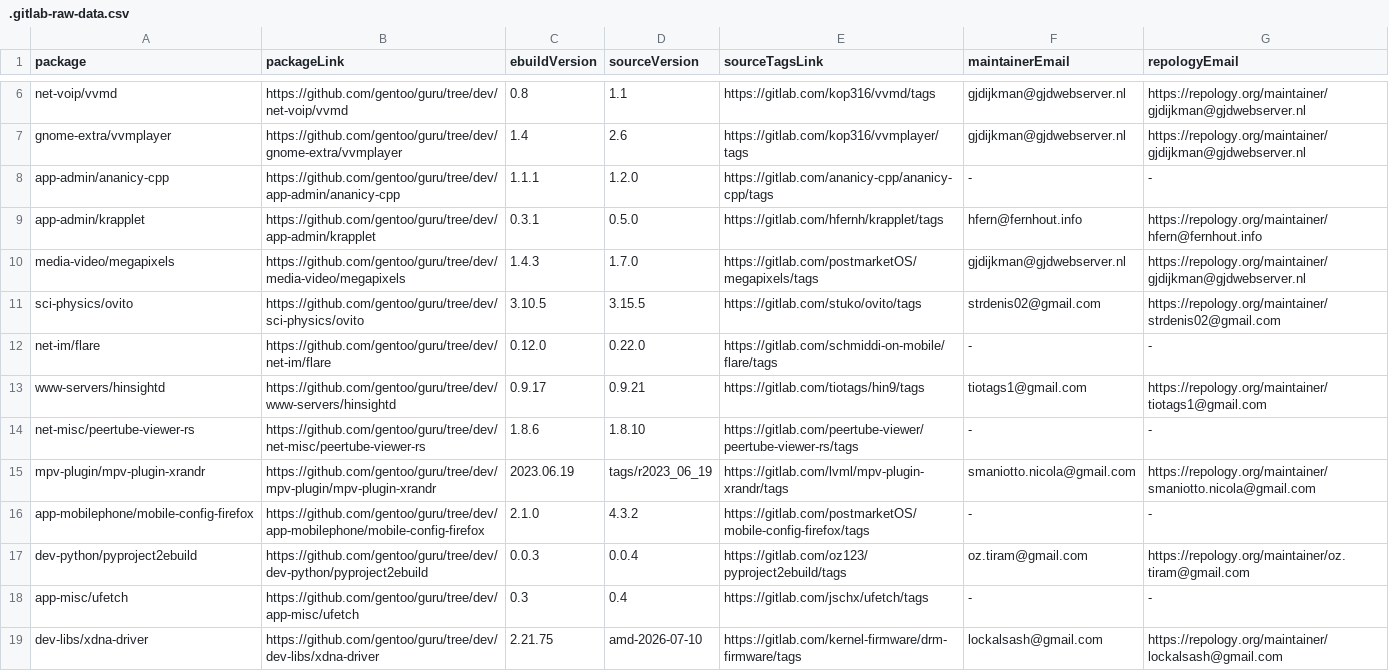
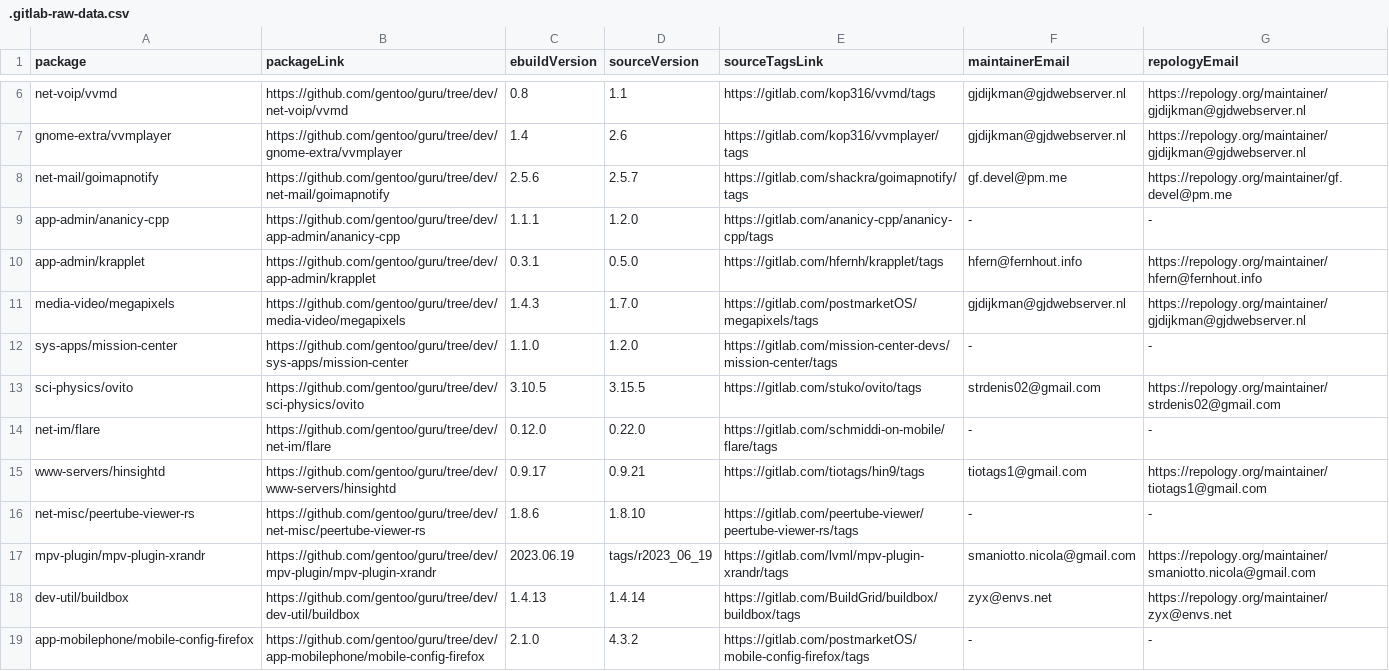
Before and after one commit to ingenarel/gentoo-hit-list, a CSV file: .gitlab-raw-data.csv, drawn as a sheet; only a part is shown, gaps mark what is left out; the shorter side is filled out with more unchanged rows; the diff names each change by its address in the sheet, - before the commit and + after, or states it on an @@ line.

```diff
--- a/.gitlab-raw-data.csv
+++ b/.gitlab-raw-data.csv
+row 8: net-mail/goimapnotify | https://github.com/gentoo/guru/tree/dev/net-mail/goimapnotify | 2.5.6 | 2.5.7 | https://gitlab.com/shackra/goimapnotify/tags | gf.devel@pm.me | https://repology.org/maintainer/gf.devel@pm.me
+row 12: sys-apps/mission-center | https://github.com/gentoo/guru/tree/dev/sys-apps/mission-center | 1.1.0 | 1.2.0 | https://gitlab.com/mission-center-devs/mission-center/tags | - | -
+row 18: dev-util/buildbox | https://github.com/gentoo/guru/tree/dev/dev-util/buildbox | 1.4.13 | 1.4.14 | https://gitlab.com/BuildGrid/buildbox/buildbox/tags | zyx@envs.net | https://repology.org/maintainer/zyx@envs.net
```
Also changed, not shown: .github-raw-data.csv, .sourcehut-raw-data.csv, 1 other file.
